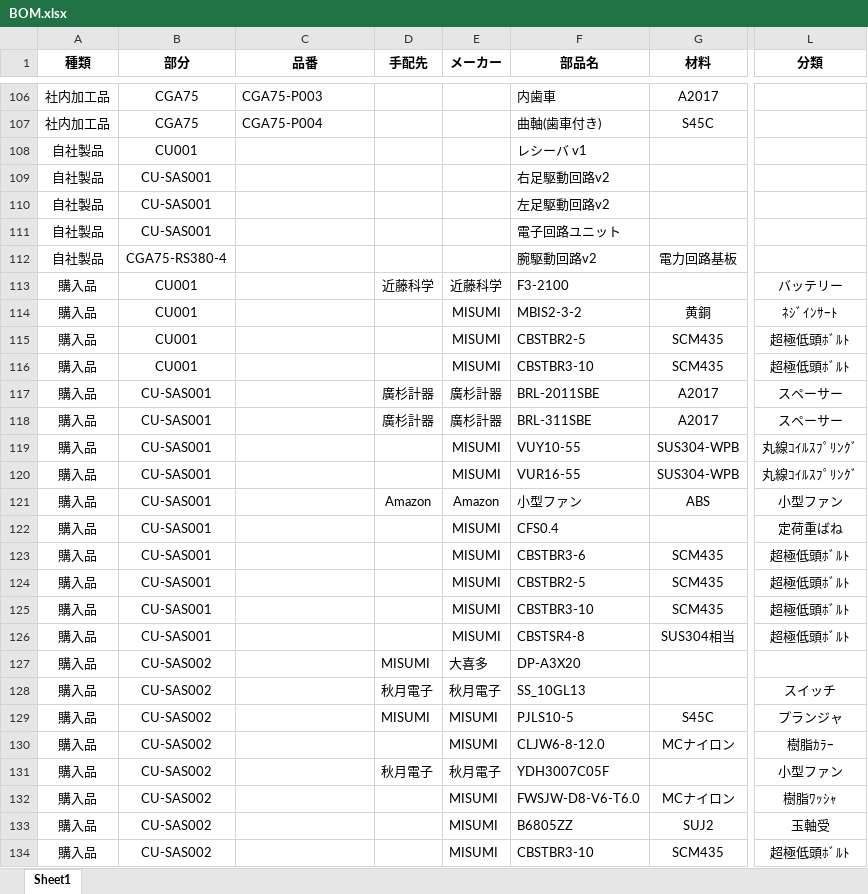
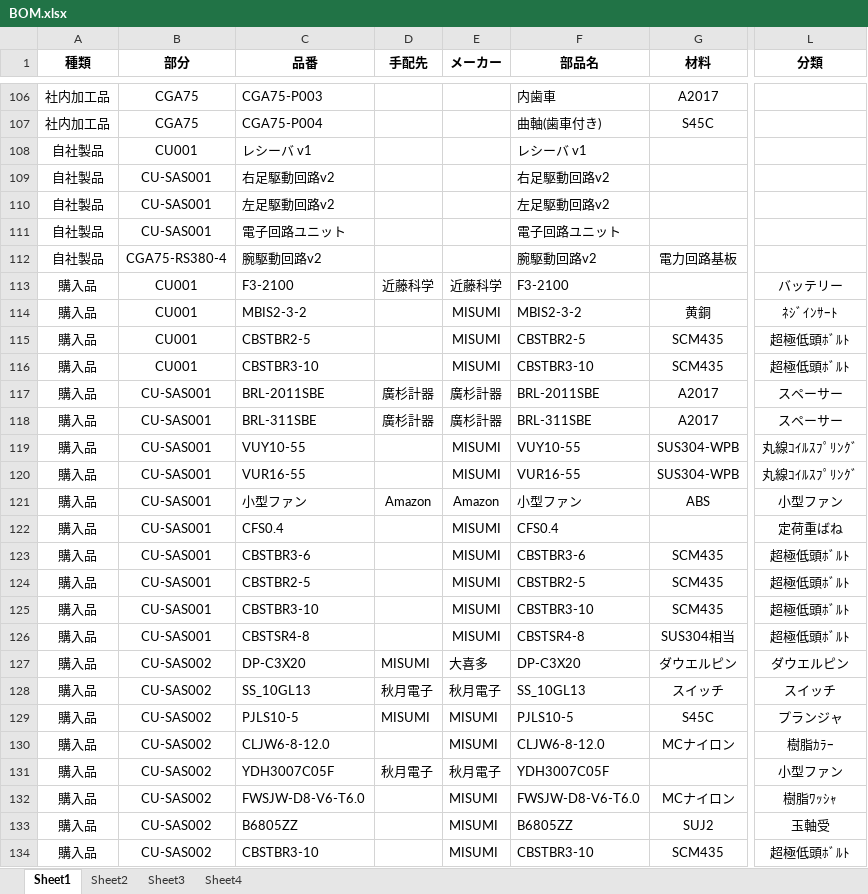
Before and after one commit to KatsukiOishi/HikkiKomori, an Excel workbook: 機械設計/_BOM/BOM.xlsx, sheet Sheet1, drawn as a sheet; only a part is shown, gaps mark what is left out; values as stored, in another font and other column widths than the file's, no borders; the diff covers the shown part only; the diff names each change by its address in the sheet, - before the commit and + after, or states it on an @@ line.

```diff
--- a/機械設計/_BOM/BOM.xlsx (sheet Sheet1)
+++ b/機械設計/_BOM/BOM.xlsx (sheet Sheet1)
+sheet tab: Sheet2
+sheet tab: Sheet3
+sheet tab: Sheet4
-C108 (品番): (empty)
+C108 (品番): レシーバ v1
-C109 (品番): (empty)
+C109 (品番): 右足駆動回路v2
-C110 (品番): (empty)
+C110 (品番): 左足駆動回路v2
-C111 (品番): (empty)
+C111 (品番): 電子回路ユニット
-C112 (品番): (empty)
+C112 (品番): 腕駆動回路v2
-C113 (品番): (empty)
+C113 (品番): F3-2100
-C114 (品番): (empty)
+C114 (品番): MBIS2-3-2
-C115 (品番): (empty)
+C115 (品番): CBSTBR2-5
-C116 (品番): (empty)
+C116 (品番): CBSTBR3-10
-C117 (品番): (empty)
+C117 (品番): BRL-2011SBE
-C118 (品番): (empty)
+C118 (品番): BRL-311SBE
-C119 (品番): (empty)
+C119 (品番): VUY10-55
-C120 (品番): (empty)
+C120 (品番): VUR16-55
-C121 (品番): (empty)
+C121 (品番): 小型ファン
-C122 (品番): (empty)
+C122 (品番): CFS0.4
-C123 (品番): (empty)
+C123 (品番): CBSTBR3-6
-C124 (品番): (empty)
+C124 (品番): CBSTBR2-5
-C125 (品番): (empty)
+C125 (品番): CBSTBR3-10
-C126 (品番): (empty)
+C126 (品番): CBSTSR4-8
-C127 (品番): (empty)
+C127 (品番): DP-C3X20
-F127 (部品名): DP-A3X20
+F127 (部品名): DP-C3X20
-G127 (材料): (empty)
+G127 (材料): ダウエルピン
-L127 (分類): (empty)
+L127 (分類): ダウエルピン
-C128 (品番): (empty)
+C128 (品番): SS_10GL13
-G128 (材料): (empty)
+G128 (材料): スイッチ
-C129 (品番): (empty)
+C129 (品番): PJLS10-5
-C130 (品番): (empty)
+C130 (品番): CLJW6-8-12.0
-C131 (品番): (empty)
+C131 (品番): YDH3007C05F
-C132 (品番): (empty)
+C132 (品番): FWSJW-D8-V6-T6.0
-C133 (品番): (empty)
+C133 (品番): B6805ZZ
-C134 (品番): (empty)
+C134 (品番): CBSTBR3-10
```
Also changed, not shown: 124 edited cells elsewhere in this sheet, 1 other file.
